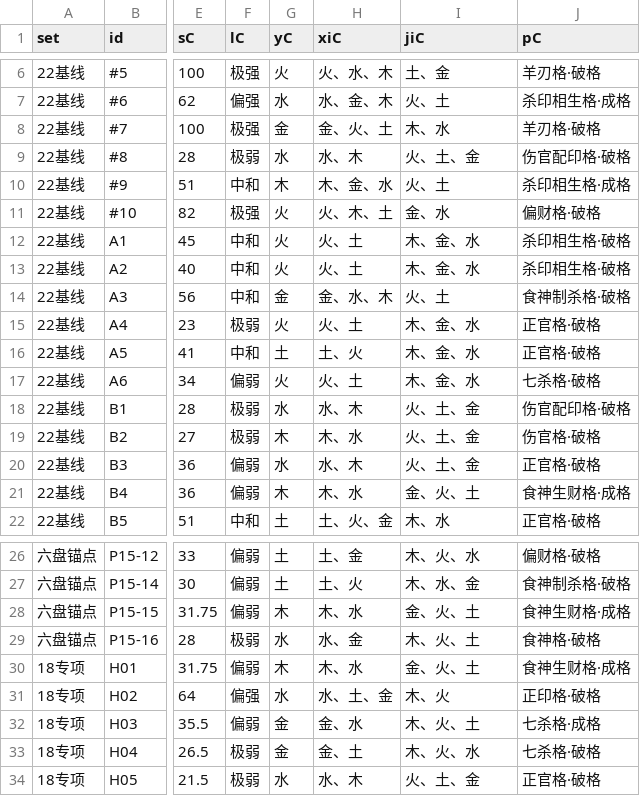
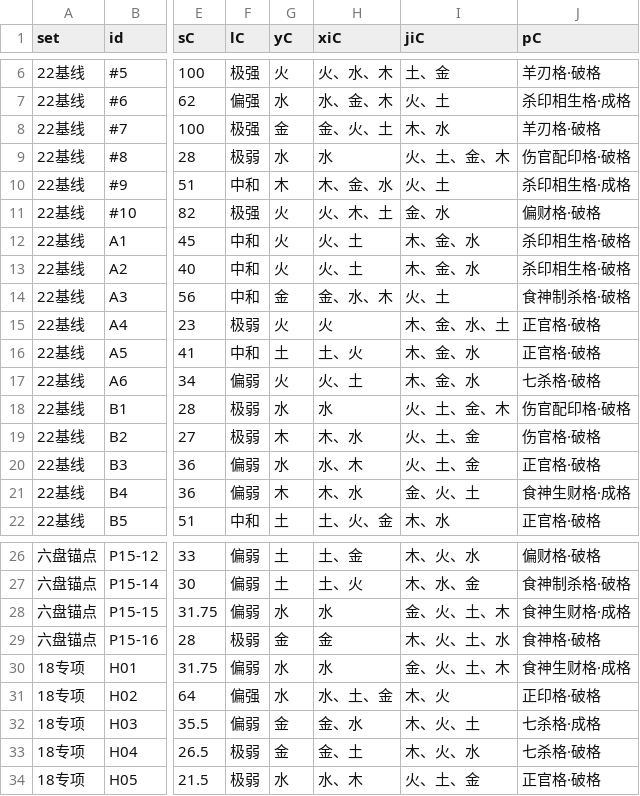
Before and after one commit to Eriver111/zhishi-bazi, a CSV file: _p2_4a_replay.csv, drawn as a sheet; only a part is shown, gaps mark what is left out; the diff names each change by its address in the sheet, - before the commit and + after, or states it on an @@ line.

```diff
--- a/_p2_4a_replay.csv
+++ b/_p2_4a_replay.csv
-H9 (xiC): 水、木
+H9 (xiC): 水
-I9 (jiC): 火、土、金
+I9 (jiC): 火、土、金、木
-H15 (xiC): 火、土
+H15 (xiC): 火
-I15 (jiC): 木、金、水
+I15 (jiC): 木、金、水、土
-H18 (xiC): 水、木
+H18 (xiC): 水
-I18 (jiC): 火、土、金
+I18 (jiC): 火、土、金、木
-G28 (yC): 木
+G28 (yC): 水
-H28 (xiC): 木、水
+H28 (xiC): 水
-I28 (jiC): 金、火、土
+I28 (jiC): 金、火、土、木
-G29 (yC): 水
+G29 (yC): 金
-H29 (xiC): 水、金
+H29 (xiC): 金
-I29 (jiC): 木、火、土
+I29 (jiC): 木、火、土、水
-G30 (yC): 木
+G30 (yC): 水
-H30 (xiC): 木、水
+H30 (xiC): 水
-I30 (jiC): 金、火、土
+I30 (jiC): 金、火、土、木
```
Also changed, not shown: _p3_a2_risks.csv, 12 other files.
